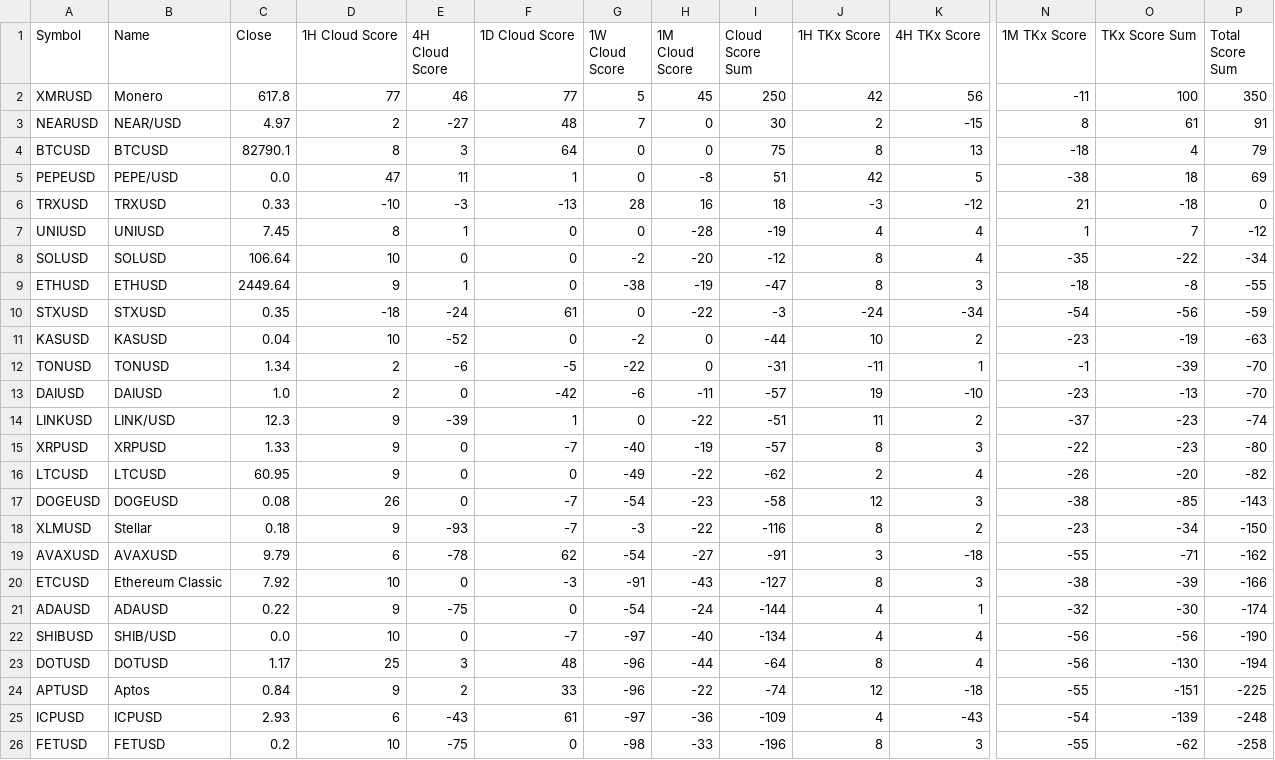
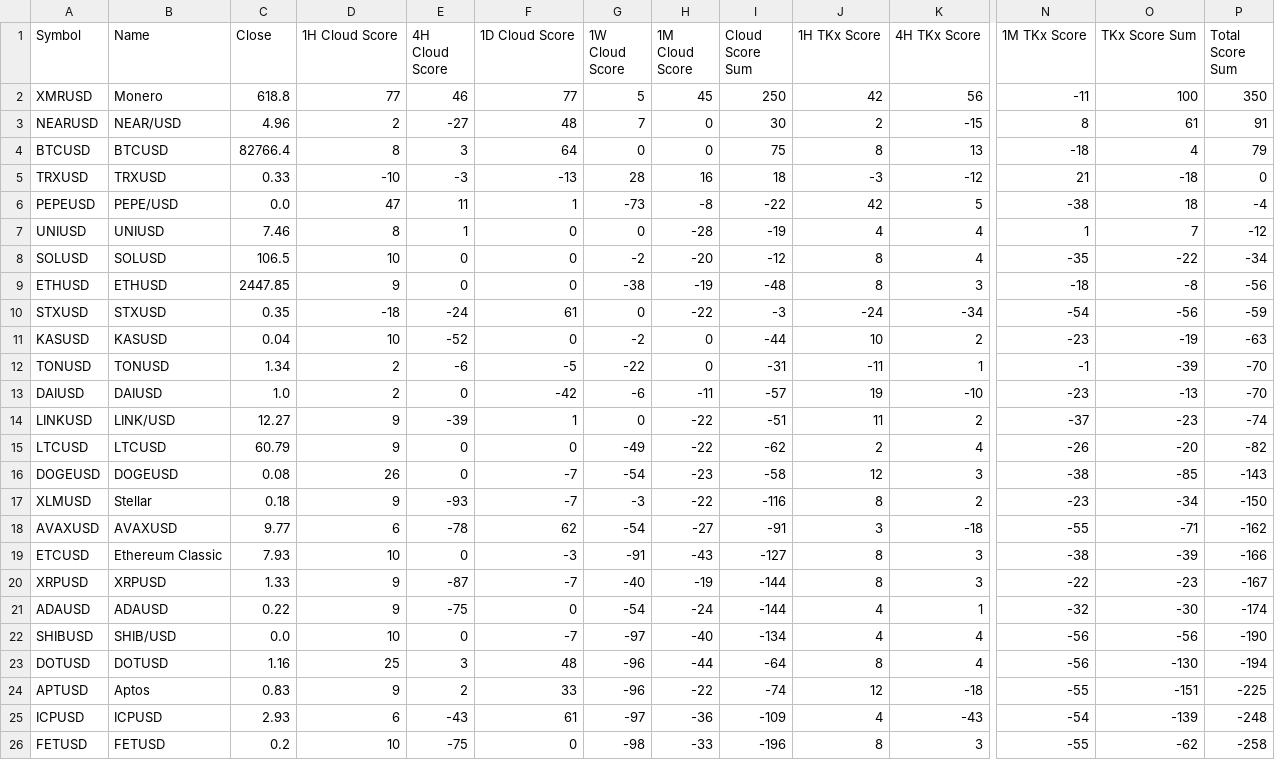
Before and after one commit to harryguiacorn/Ichimoku-Cloud-Signal-Python, a CSV file: output/sum/Kraken-sum-cloud-tkx-merged.csv, drawn as a sheet; only a part is shown, gaps mark what is left out; removed rows and columns are numbered as before the commit, all else as after; rows hold the shown columns only; the diff names each change by its address in the sheet, - before the commit and + after, or states it on an @@ line.

```diff
--- a/output/sum/Kraken-sum-cloud-tkx-merged.csv
+++ b/output/sum/Kraken-sum-cloud-tkx-merged.csv
-C2 (Close): 617.8
+C2 (Close): 618.8
-C3 (Close): 4.97
+C3 (Close): 4.96
-C4 (Close): 82790.1
+C4 (Close): 82766.4
-row 5: PEPEUSD | PEPE/USD | 0.0 | 47 | 11 | 1 | 0 | -8 | 51 | 42 | 5 | -38 | 18 | 69
+row 6: PEPEUSD | PEPE/USD | 0.0 | 47 | 11 | 1 | -73 | -8 | -22 | 42 | 5 | -38 | 18 | -4
-C7 (Close): 7.45
+C7 (Close): 7.46
-C8 (Close): 106.64
+C8 (Close): 106.5
-C9 (Close): 2449.64
+C9 (Close): 2447.85
-E9 (4H Cloud Score): 1
+E9 (4H Cloud Score): 0
-I9 (Cloud Score Sum): -47
+I9 (Cloud Score Sum): -48
-P9 (Total Score Sum): -55
+P9 (Total Score Sum): -56
-C14 (Close): 12.3
+C14 (Close): 12.27
-row 15: XRPUSD | XRPUSD | 1.33 | 9 | 0 | -7 | -40 | -19 | -57 | 8 | 3 | -22 | -23 | -80
-C15 (Close): 60.95
+C15 (Close): 60.79
-C18 (Close): 9.79
+C18 (Close): 9.77
-C19 (Close): 7.92
+C19 (Close): 7.93
+row 20: XRPUSD | XRPUSD | 1.33 | 9 | -87 | -7 | -40 | -19 | -144 | 8 | 3 | -22 | -23 | -167
-C23 (Close): 1.17
+C23 (Close): 1.16
-C24 (Close): 0.84
+C24 (Close): 0.83
```
Also changed, not shown: output/chikou/Kraken-chikou-1H.csv, output/chikou/Kraken-chikou-4H.csv, 16 other files.
